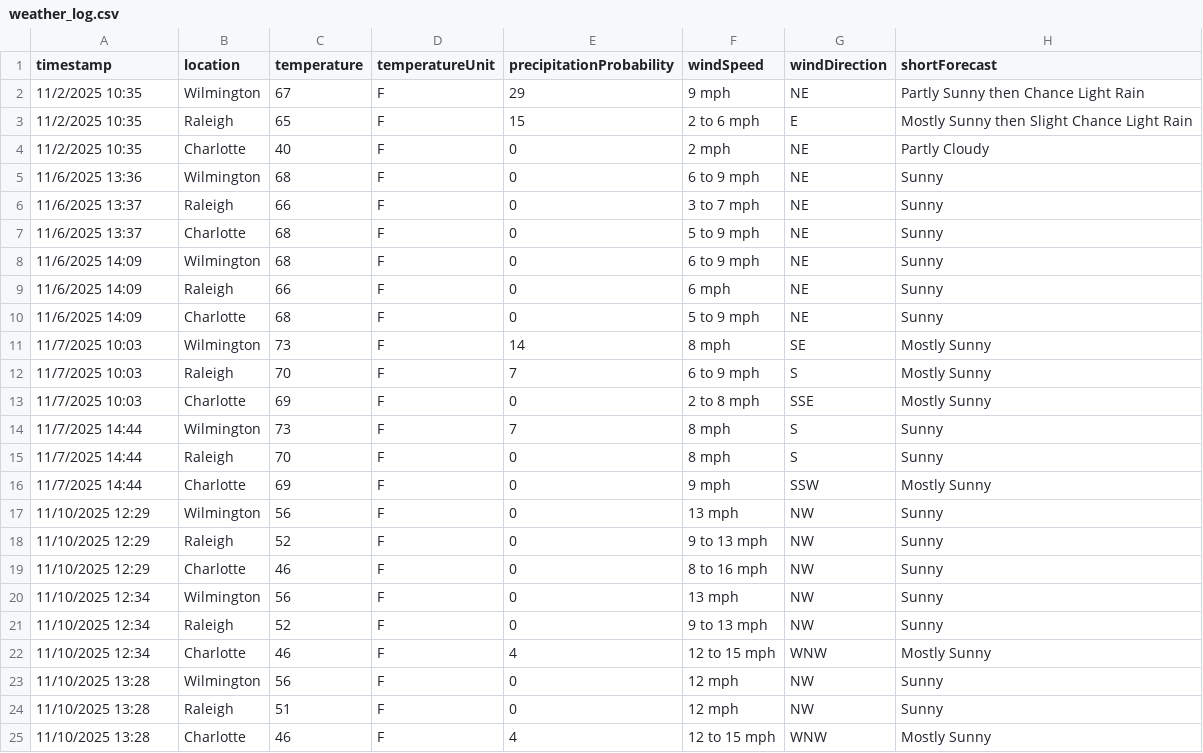
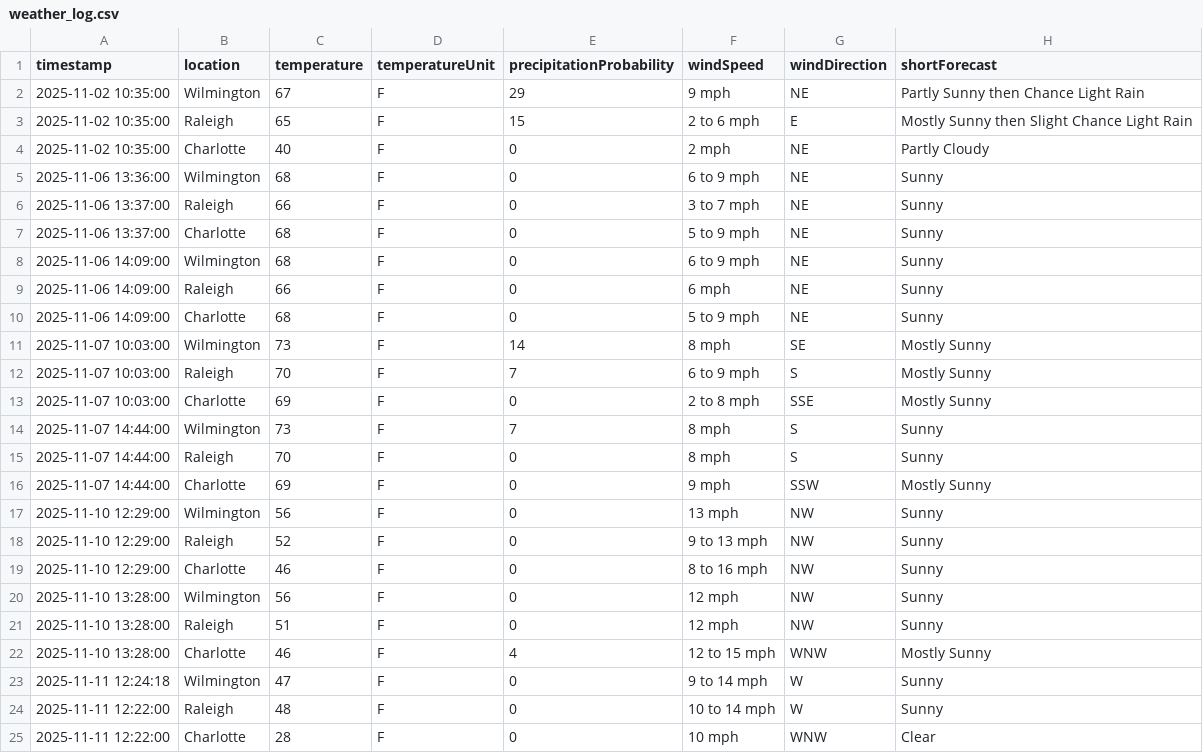
Before and after one commit to pupplet1999/iot-weather-station, a CSV file: weather_log.csv, drawn as a sheet.

Commit message:
correct format

```diff
--- a/weather_log.csv
+++ b/weather_log.csv
@@ -1,25 +1,25 @@
 timestamp,location,temperature,temperatureUnit,precipitationProbability,windSpeed,windDirection,shortForecast
-11/2/2025 10:35,Wilmington,67,F,29,9 mph,NE,Partly Sunny then Chance Light Rain
-11/2/2025 10:35,Raleigh,65,F,15,2 to 6 mph,E,Mostly Sunny then Slight Chance Light Rain
-11/2/2025 10:35,Charlotte,40,F,0,2 mph,NE,Partly Cloudy
-11/6/2025 13:36,Wilmington,68,F,0,6 to 9 mph,NE,Sunny
-11/6/2025 13:37,Raleigh,66,F,0,3 to 7 mph,NE,Sunny
-11/6/2025 13:37,Charlotte,68,F,0,5 to 9 mph,NE,Sunny
-11/6/2025 14:09,Wilmington,68,F,0,6 to 9 mph,NE,Sunny
-11/6/2025 14:09,Raleigh,66,F,0,6 mph,NE,Sunny
-11/6/2025 14:09,Charlotte,68,F,0,5 to 9 mph,NE,Sunny
-11/7/2025 10:03,Wilmington,73,F,14,8 mph,SE,Mostly Sunny
-11/7/2025 10:03,Raleigh,70,F,7,6 to 9 mph,S,Mostly Sunny
-11/7/2025 10:03,Charlotte,69,F,0,2 to 8 mph,SSE,Mostly Sunny
-11/7/2025 14:44,Wilmington,73,F,7,8 mph,S,Sunny
-11/7/2025 14:44,Raleigh,70,F,0,8 mph,S,Sunny
-11/7/2025 14:44,Charlotte,69,F,0,9 mph,SSW,Mostly Sunny
-11/10/2025 12:29,Wilmington,56,F,0,13 mph,NW,Sunny
-11/10/2025 12:29,Raleigh,52,F,0,9 to 13 mph,NW,Sunny
-11/10/2025 12:29,Charlotte,46,F,0,8 to 16 mph,NW,Sunny
-11/10/2025 12:34,Wilmington,56,F,0,13 mph,NW,Sunny
-11/10/2025 12:34,Raleigh,52,F,0,9 to 13 mph,NW,Sunny
-11/10/2025 12:34,Charlotte,46,F,4,12 to 15 mph,WNW,Mostly Sunny
-11/10/2025 13:28,Wilmington,56,F,0,12 mph,NW,Sunny
-11/10/2025 13:28,Raleigh,51,F,0,12 mph,NW,Sunny
-11/10/2025 13:28,Charlotte,46,F,4,12 to 15 mph,WNW,Mostly Sunny
+2025-11-02 10:35:00,Wilmington,67,F,29,9 mph,NE,Partly Sunny then Chance Light Rain
+2025-11-02 10:35:00,Raleigh,65,F,15,2 to 6 mph,E,Mostly Sunny then Slight Chance Light Rain
+2025-11-02 10:35:00,Charlotte,40,F,0,2 mph,NE,Partly Cloudy
+2025-11-06 13:36:00,Wilmington,68,F,0,6 to 9 mph,NE,Sunny
+2025-11-06 13:37:00,Raleigh,66,F,0,3 to 7 mph,NE,Sunny
+2025-11-06 13:37:00,Charlotte,68,F,0,5 to 9 mph,NE,Sunny
+2025-11-06 14:09:00,Wilmington,68,F,0,6 to 9 mph,NE,Sunny
+2025-11-06 14:09:00,Raleigh,66,F,0,6 mph,NE,Sunny
+2025-11-06 14:09:00,Charlotte,68,F,0,5 to 9 mph,NE,Sunny
+2025-11-07 10:03:00,Wilmington,73,F,14,8 mph,SE,Mostly Sunny
+2025-11-07 10:03:00,Raleigh,70,F,7,6 to 9 mph,S,Mostly Sunny
+2025-11-07 10:03:00,Charlotte,69,F,0,2 to 8 mph,SSE,Mostly Sunny
+2025-11-07 14:44:00,Wilmington,73,F,7,8 mph,S,Sunny
+2025-11-07 14:44:00,Raleigh,70,F,0,8 mph,S,Sunny
+2025-11-07 14:44:00,Charlotte,69,F,0,9 mph,SSW,Mostly Sunny
+2025-11-10 12:29:00,Wilmington,56,F,0,13 mph,NW,Sunny
+2025-11-10 12:29:00,Raleigh,52,F,0,9 to 13 mph,NW,Sunny
+2025-11-10 12:29:00,Charlotte,46,F,0,8 to 16 mph,NW,Sunny
+2025-11-10 13:28:00,Wilmington,56,F,0,12 mph,NW,Sunny
+2025-11-10 13:28:00,Raleigh,51,F,0,12 mph,NW,Sunny
+2025-11-10 13:28:00,Charlotte,46,F,4,12 to 15 mph,WNW,Mostly Sunny
+2025-11-11 12:24:18,Wilmington,47,F,0,9 to 14 mph,W,Sunny
+2025-11-11 12:22:00,Raleigh,48,F,0,10 to 14 mph,W,Sunny
+2025-11-11 12:22:00,Charlotte,28,F,0,10 mph,WNW,Clear
```
